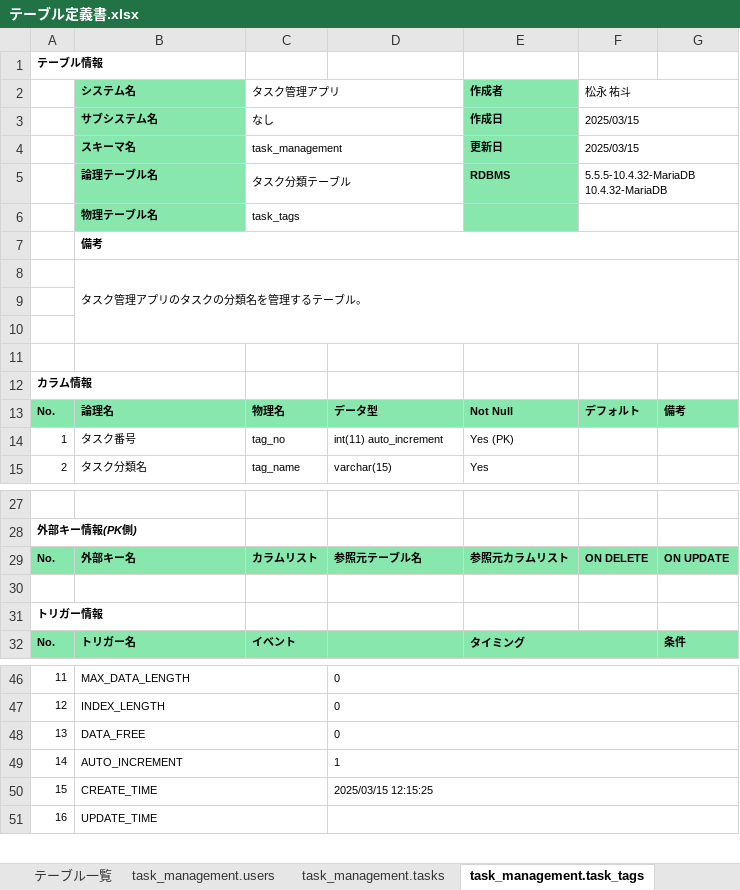
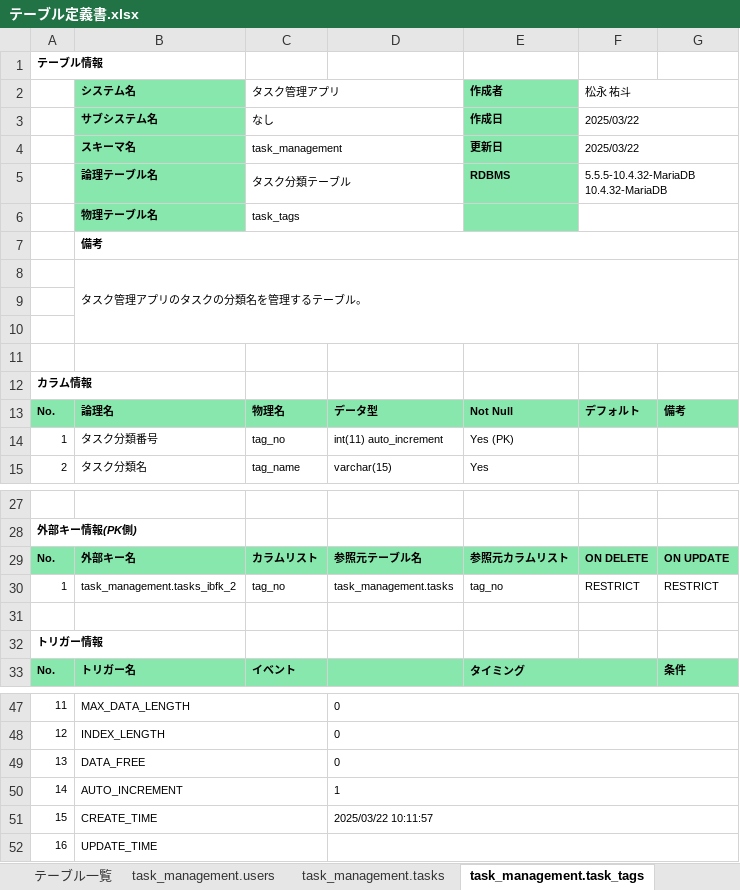
Before and after one commit to YutoMatsunaga-kennsyu/share_kennsyu_matsunaga.yuto, an Excel workbook: STEP2（タスク管理アプリ）/テーブル定義書/テーブル定義書.xlsx, sheet task_management.task_tags, drawn as a sheet; only a part is shown, gaps mark what is left out; values as stored, in another font and other column widths than the file's, no borders; addresses are those after the commit; the diff names each change by its address in the sheet, - before the commit and + after, or states it on an @@ line.

```diff
--- a/STEP2（タスク管理アプリ）/テーブル定義書/テーブル定義書.xlsx (sheet task_management.task_tags)
+++ b/STEP2（タスク管理アプリ）/テーブル定義書/テーブル定義書.xlsx (sheet task_management.task_tags)
-F3:F4 (松永 祐斗): 2025/03/15
+F3:F4 (松永 祐斗): 2025/03/22
-B14 (システム名): タスク番号
+B14 (システム名): タスク分類番号
+row 30: 1 | task_management.tasks_ibfk_2 | tag_no | task_management.tasks | tag_no | RESTRICT | RESTRICT
-D51: 2025/03/15 12:15:25
+D51: 2025/03/22 10:11:57
```
Also changed, not shown: sheet task_management.tasks, sheet レビュー指摘一覧, sheet 改訂履歴, STEP2（タスク管理アプリ）/画面設計書/画面設計書_タスク管理.xlsx, 1 other file.
